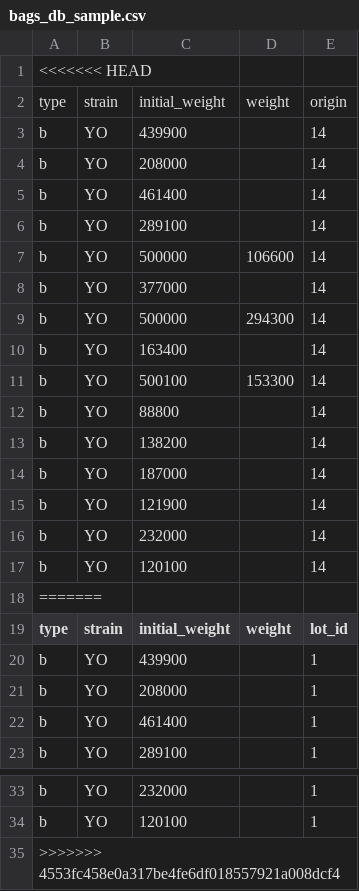
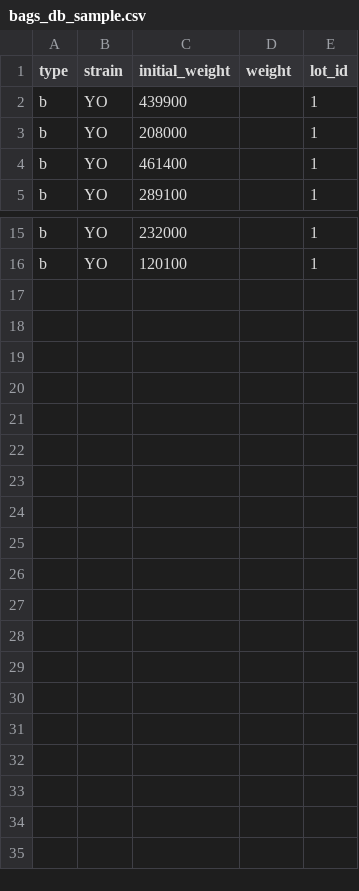
Before and after one commit to cloudzombie/wild-compass, a CSV file: db/data/bags_db_sample.csv, drawn as a sheet; only a part is shown, gaps mark what is left out; the diff names each change by its address in the sheet, - before the commit and + after, or states it on an @@ line.

Commit message:
Task to generate bags data from CSV file

```diff
--- a/db/data/bags_db_sample.csv
+++ b/db/data/bags_db_sample.csv
-row 1: <<<<<<< HEAD
-row 2: type | strain | initial_weight | weight | origin
-row 3: b | YO | 439900 |  | 14
-row 4: b | YO | 208000 |  | 14
-row 5: b | YO | 461400 |  | 14
-row 6: b | YO | 289100 |  | 14
-row 7: b | YO | 500000 | 106600 | 14
-row 8: b | YO | 377000 |  | 14
-row 9: b | YO | 500000 | 294300 | 14
-row 10: b | YO | 163400 |  | 14
-row 11: b | YO | 500100 | 153300 | 14
-row 12: b | YO | 88800 |  | 14
-row 13: b | YO | 138200 |  | 14
-row 14: b | YO | 187000 |  | 14
-row 15: b | YO | 121900 |  | 14
-row 16: b | YO | 232000 |  | 14
-row 17: b | YO | 120100 |  | 14
-row 18: =======
-row 35: >>>>>>> 4553fc458e0a317be4fe6df018557921a008dcf4
```
Also changed, not shown: db/data/orders_db_sample.csv, 1 other file.
